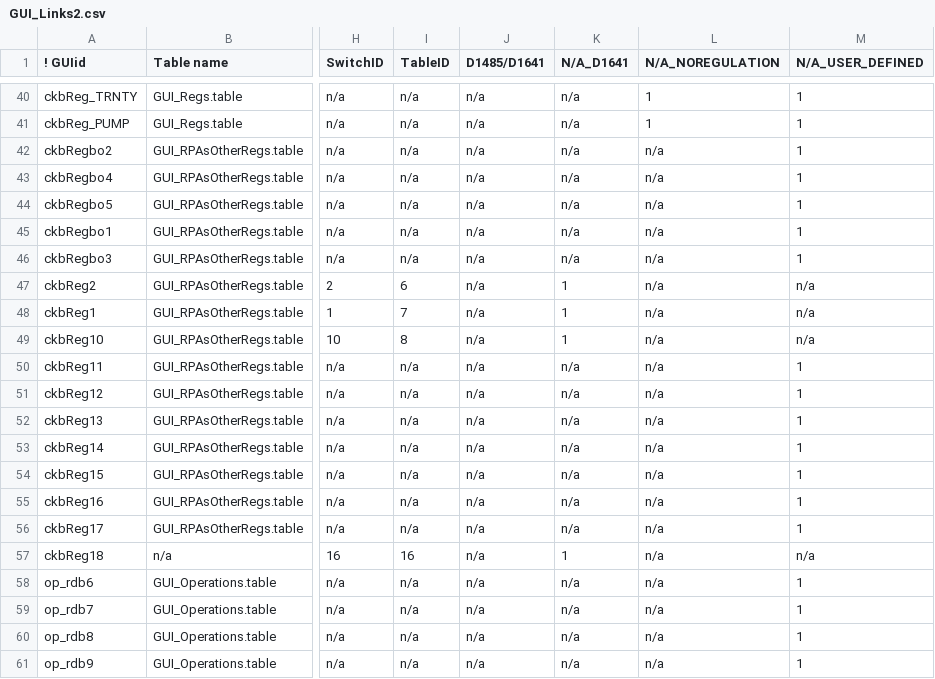
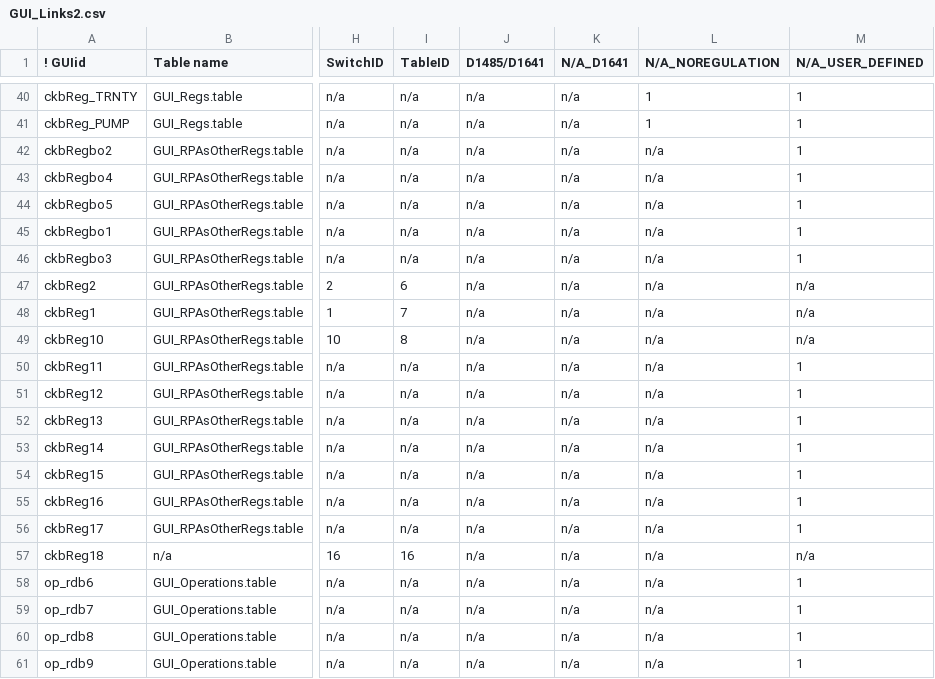
Before and after one commit to LimnoTech/CalLiteGUI_P3, a CSV file: CalLiteGUI_P3/Config/GUI_Links2.csv, drawn as a sheet; only a part is shown, gaps mark what is left out; the diff names each change by its address in the sheet, - before the commit and + after, or states it on an @@ line.

```diff
--- a/CalLiteGUI_P3/Config/GUI_Links2.csv
+++ b/CalLiteGUI_P3/Config/GUI_Links2.csv
-K47:K49 (N/A_D1641): 1
+K47:K49 (N/A_D1641): n/a
-K57 (N/A_D1641): 1
+K57 (N/A_D1641): n/a
```
Also changed, not shown: 17 other files.
